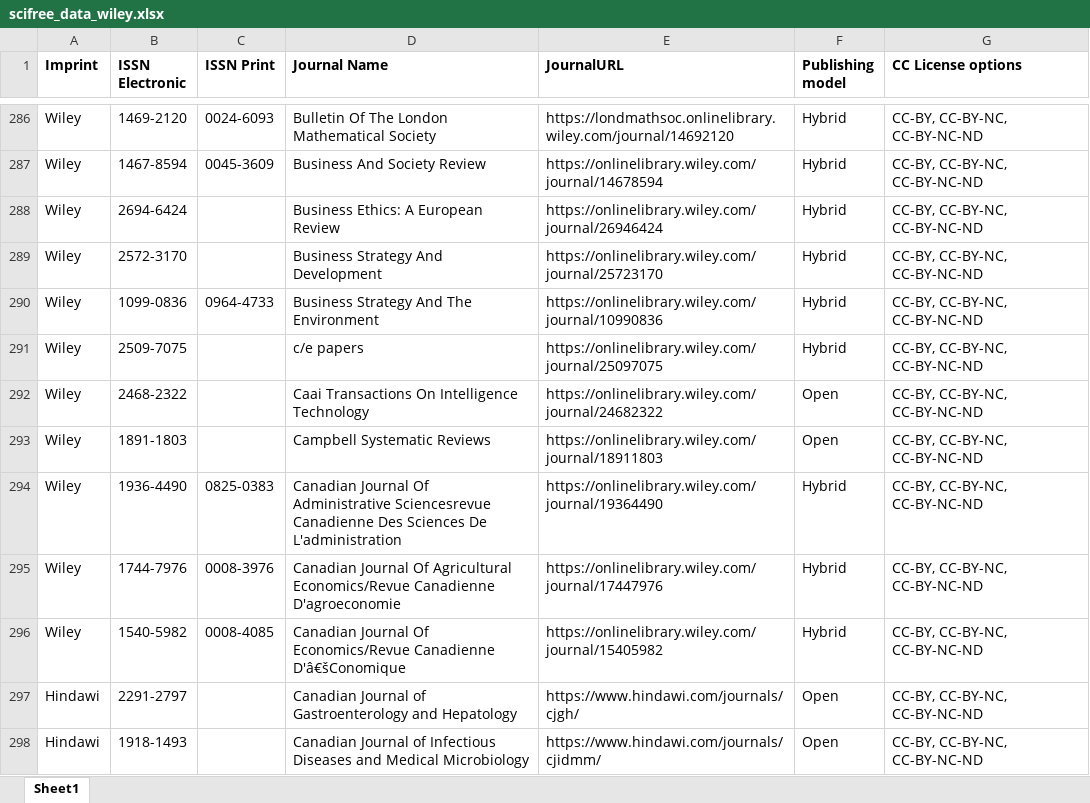
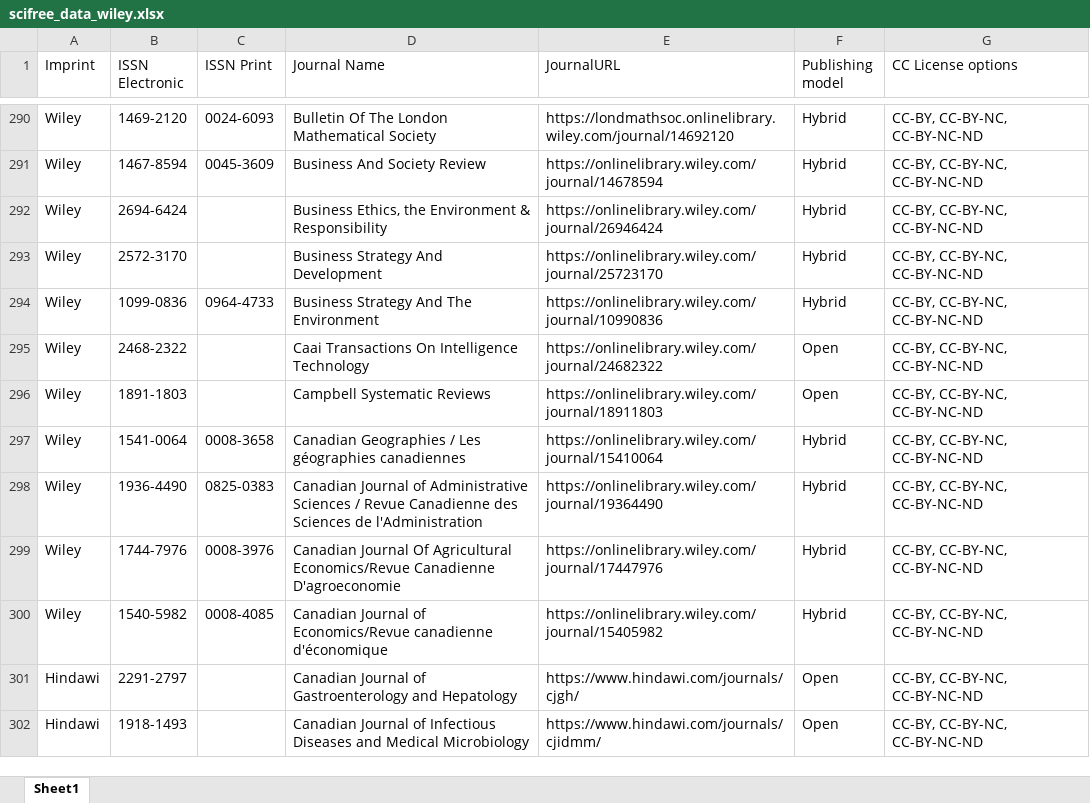
Before and after one commit to Kungbib/oa-tskr, an Excel workbook: Bibsam_tidskriftslistor/scifree_data_wiley.xlsx, sheet Sheet1, drawn as a sheet; only a part is shown, gaps mark what is left out; values as stored, in another font and other column widths than the file's, no borders; conditional formats and table styles not drawn; removed rows and columns are numbered as before the commit, all else as after; the diff covers the shown part only; the diff names each change by its address in the sheet, - before the commit and + after, or states it on an @@ line.

```diff
--- a/Bibsam_tidskriftslistor/scifree_data_wiley.xlsx (sheet Sheet1)
+++ b/Bibsam_tidskriftslistor/scifree_data_wiley.xlsx (sheet Sheet1)
-A1:G1 bold: on
+A1:G1 bold: off
-D292 (Journal Name): Business Ethics: A European Review
+D292 (Journal Name): Business Ethics, the Environment & Responsibility
-row 291: Wiley | 2509-7075 |  | c/e papers | https://onlinelibrary.wiley.com/journal/25097075 | Hybrid | CC-BY, CC-BY-NC, CC-BY-NC-ND
+row 297: Wiley | 1541-0064 | 0008-3658 | Canadian Geographies / Les géographies canadiennes | https://onlinelibrary.wiley.com/journal/15410064 | Hybrid | CC-BY, CC-BY-NC, CC-BY-NC-ND
-D298 (Journal Name): Canadian Journal Of Administrative Sciencesrevue Canadienne Des Sciences De L'administration
+D298 (Journal Name): Canadian Journal of Administrative Sciences / Revue Canadienne des Sciences de l'Administration
-D300 (Journal Name): Canadian Journal Of Economics/Revue Canadienne D'â€šConomique
+D300 (Journal Name): Canadian Journal of Economics/Revue canadienne d'économique
```
Also changed, not shown: 26 added rows, 8 removed rows and 59 edited cells elsewhere in this sheet, 1 other file.
